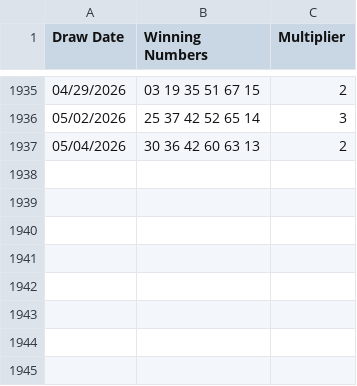
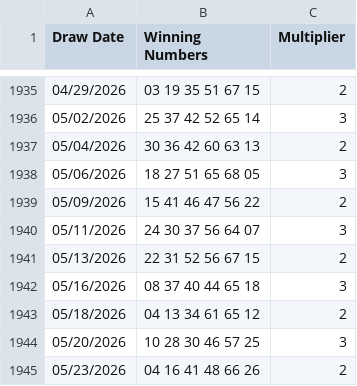
Before and after one commit to Raky1977/LuckyOracleData, a CSV file: Lottery_Powerball_Winning_Numbers__Beginning_2010.csv, drawn as a sheet; only a part is shown, gaps mark what is left out; the diff names each change by its address in the sheet, - before the commit and + after, or states it on an @@ line.

Commit message:
Add files via upload

```diff
--- a/Lottery_Powerball_Winning_Numbers__Beginning_2010.csv
+++ b/Lottery_Powerball_Winning_Numbers__Beginning_2010.csv
+row 1938: 05/06/2026 | 18 27 51 65 68 05 | 3
+row 1939: 05/09/2026 | 15 41 46 47 56 22 | 2
+row 1940: 05/11/2026 | 24 30 37 56 64 07 | 3
+row 1941: 05/13/2026 | 22 31 52 56 67 15 | 2
+row 1942: 05/16/2026 | 08 37 40 44 65 18 | 3
+row 1943: 05/18/2026 | 04 13 34 61 65 12 | 2
+row 1944: 05/20/2026 | 10 28 30 46 57 25 | 3
+row 1945: 05/23/2026 | 04 16 41 48 66 26 | 2
```
